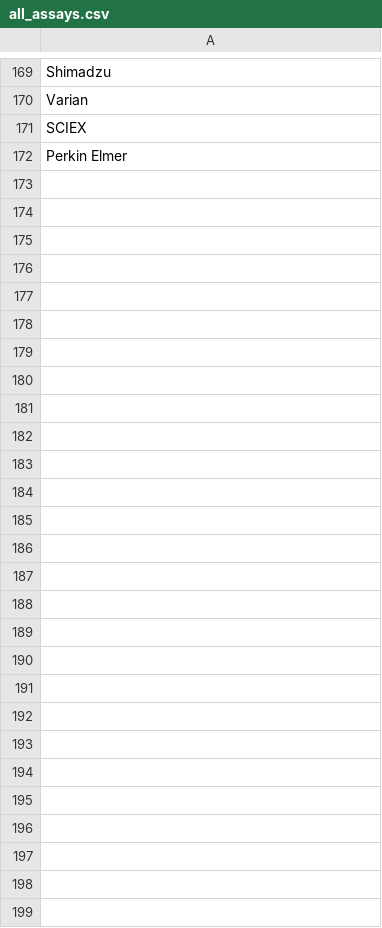
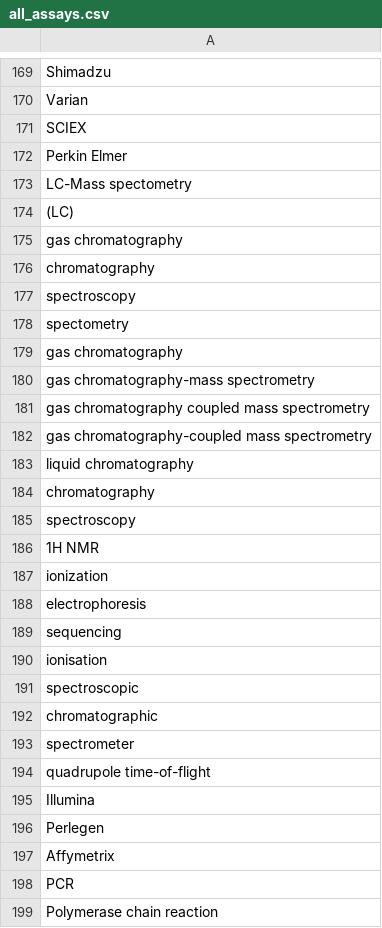
Before and after one commit to fm1320/ICL, a CSV file: all_assays.csv, drawn as a sheet; only a part is shown, gaps mark what is left out; the diff covers the shown part only.

```diff
--- a/all_assays.csv
+++ b/all_assays.csv
@@ -172 +172,28 @@ SCIEX
 Perkin Elmer
+LC-Mass spectometry
+(LC)
+gas chromatography
+chromatography
+spectroscopy
+spectometry
+gas chromatography
+gas chromatography-mass spectrometry
+gas chromatography coupled mass spectrometry
+gas chromatography-coupled mass spectrometry
+liquid chromatography
+chromatography
+spectroscopy
+1H NMR
+ionization
+electrophoresis
+sequencing
+ionisation
+spectroscopic
+chromatographic
+spectrometer
+quadrupole time-of-flight
+Illumina
+Perlegen
+Affymetrix
+PCR
+Polymerase chain reaction
```
Also changed, not shown: 2 edited cells elsewhere in this file, 2 other files.
